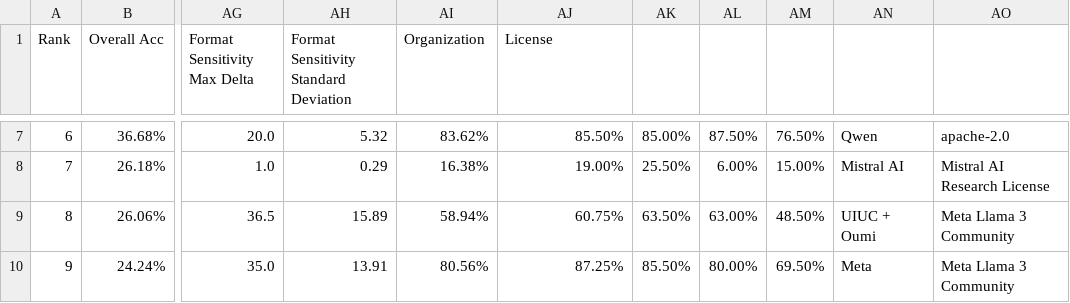
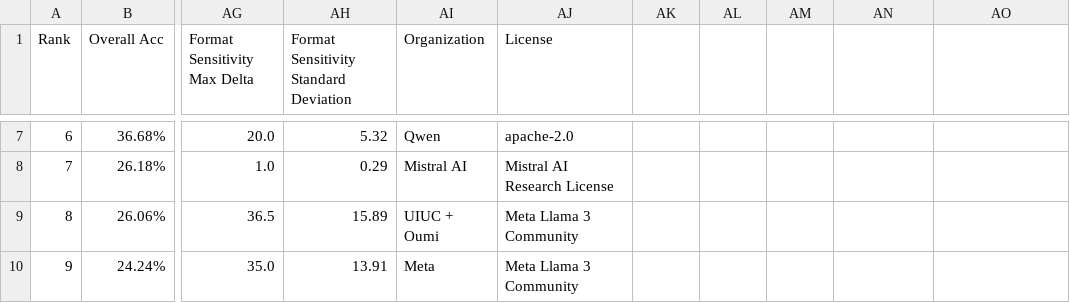
Before and after one commit to aaronwu901225main/pythonic-function-calling-data, a CSV file: berkeley-function-call-leaderboard/BFCL_v4_ENG_v1_ZHTW_Response&Score/v4_ENG_v1_ZHTW_score/data_overall.csv, drawn as a sheet; only a part is shown, gaps mark what is left out; the diff covers the shown part only; the diff names each change by its address in the sheet, - before the commit and + after, or states it on an @@ line.

```diff
--- a/berkeley-function-call-leaderboard/BFCL_v4_ENG_v1_ZHTW_Response&Score/v4_ENG_v1_ZHTW_score/data_overall.csv
+++ b/berkeley-function-call-leaderboard/BFCL_v4_ENG_v1_ZHTW_Response&Score/v4_ENG_v1_ZHTW_score/data_overall.csv
-AI7 (Organization): 83.62%
+AI7 (Organization): Qwen
-AJ7 (License): 85.50%
+AJ7 (License): apache-2.0
-AK7: 85.00%
+AK7: (empty)
-AL7: 87.50%
+AL7: (empty)
-AM7: 76.50%
+AM7: (empty)
-AN7: Qwen
+AN7: (empty)
-AO7: apache-2.0
+AO7: (empty)
-AI8 (Organization): 16.38%
+AI8 (Organization): Mistral AI
-AJ8 (License): 19.00%
+AJ8 (License): Mistral AI Research License
-AK8: 25.50%
+AK8: (empty)
-AL8: 6.00%
+AL8: (empty)
-AM8: 15.00%
+AM8: (empty)
-AN8: Mistral AI
+AN8: (empty)
-AO8: Mistral AI Research License
+AO8: (empty)
-AI9 (Organization): 58.94%
+AI9 (Organization): UIUC + Oumi
-AJ9 (License): 60.75%
+AJ9 (License): Meta Llama 3 Community
-AK9: 63.50%
+AK9: (empty)
-AL9: 63.00%
+AL9: (empty)
-AM9: 48.50%
+AM9: (empty)
-AN9: UIUC + Oumi
+AN9: (empty)
-AO9:AO10: Meta Llama 3 Community
+AO9:AO10: (empty)
-AI10 (Organization): 80.56%
+AI10 (Organization): Meta
-AJ10 (License): 87.25%
+AJ10 (License): Meta Llama 3 Community
-AK10: 85.50%
+AK10: (empty)
-AL10: 80.00%
+AL10: (empty)
-AM10: 69.50%
+AM10: (empty)
-AN10: Meta
+AN10: (empty)
```
Also changed, not shown: 56 edited cells elsewhere in this file.
